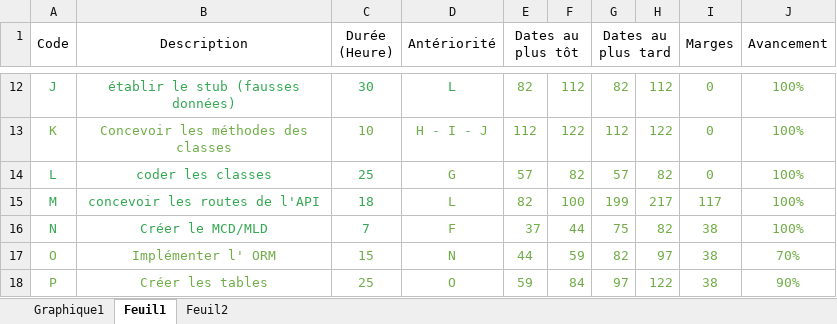
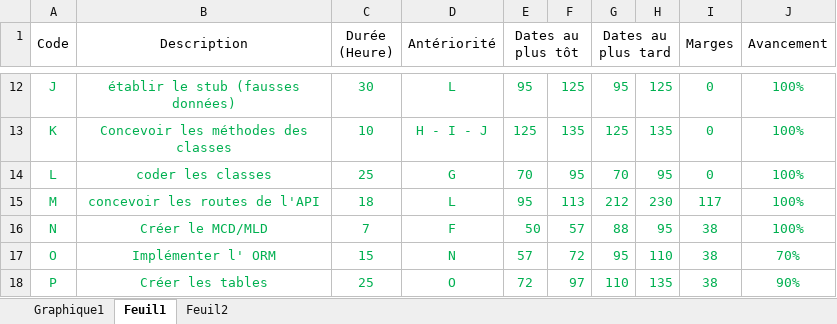
Before and after one commit to axdelafuen/ar-tistic, an Excel workbook: Documents-Gestion/PERT-GANTT/PERT & GANTT Final/Pert & GANTT SAE.xlsx, sheet Feuil1, drawn as a sheet; only a part is shown, gaps mark what is left out; values as stored, in another font and other column widths than the file's, no borders; the diff covers the shown part only; the diff names each change by its address in the sheet, - before the commit and + after, or states it on an @@ line.

```diff
--- a/Documents-Gestion/PERT-GANTT/PERT & GANTT Final/Pert & GANTT SAE.xlsx (sheet Feuil1)
+++ b/Documents-Gestion/PERT-GANTT/PERT & GANTT Final/Pert & GANTT SAE.xlsx (sheet Feuil1)
-A12:D12 text colour: #34A853
+A12:D12 text colour: #00B050
-E12:J12 text colour: #70AD47
+E12:J12 text colour: #00B050
-E12 (Dates au plus tôt): 82
+E12 (Dates au plus tôt): 95
-F12: 112
+F12: 125
-G12 (Dates au plus tard): 82
+G12 (Dates au plus tard): 95
-H12: 112
+H12: 125
-A13:J13 text colour: #70AD47
+A13:J13 text colour: #00B050
-E13 (Dates au plus tôt): 112
+E13 (Dates au plus tôt): 125
-F13: 122
+F13: 135
-G13 (Dates au plus tard): 112
+G13 (Dates au plus tard): 125
-H13: 122
+H13: 135
-A14:C16 text colour: #34A853
+A14:C16 text colour: #00B050
-D14:J16 text colour: #70AD47
+D14:J16 text colour: #00B050
-E14 (Dates au plus tôt): 57
+E14 (Dates au plus tôt): 70
-F14: 82
+F14: 95
-G14 (Dates au plus tard): 57
+G14 (Dates au plus tard): 70
-H14: 82
+H14: 95
-E15 (Dates au plus tôt): 82
+E15 (Dates au plus tôt): 95
-F15: 100
+F15: 113
-G15 (Dates au plus tard): 199
+G15 (Dates au plus tard): 212
-H15: 217
+H15: 230
-E16 (Dates au plus tôt): 37
+E16 (Dates au plus tôt): 50
-F16: 44
+F16: 57
-G16 (Dates au plus tard): 75
+G16 (Dates au plus tard): 88
-H16: 82
+H16: 95
-A17:J18 text colour: #70AD47
+A17:J18 text colour: #00B050
-E17 (Dates au plus tôt): 44
+E17 (Dates au plus tôt): 57
-F17: 59
+F17: 72
-G17 (Dates au plus tard): 82
+G17 (Dates au plus tard): 95
-H17: 97
+H17: 110
-E18 (Dates au plus tôt): 59
+E18 (Dates au plus tôt): 72
-F18: 84
+F18: 97
-G18 (Dates au plus tard): 97
+G18 (Dates au plus tard): 110
-H18: 122
+H18: 135
```
Also changed, not shown: 60 edited cells and cell formats elsewhere in this sheet, formulas that keep their value, charts or pictures.
